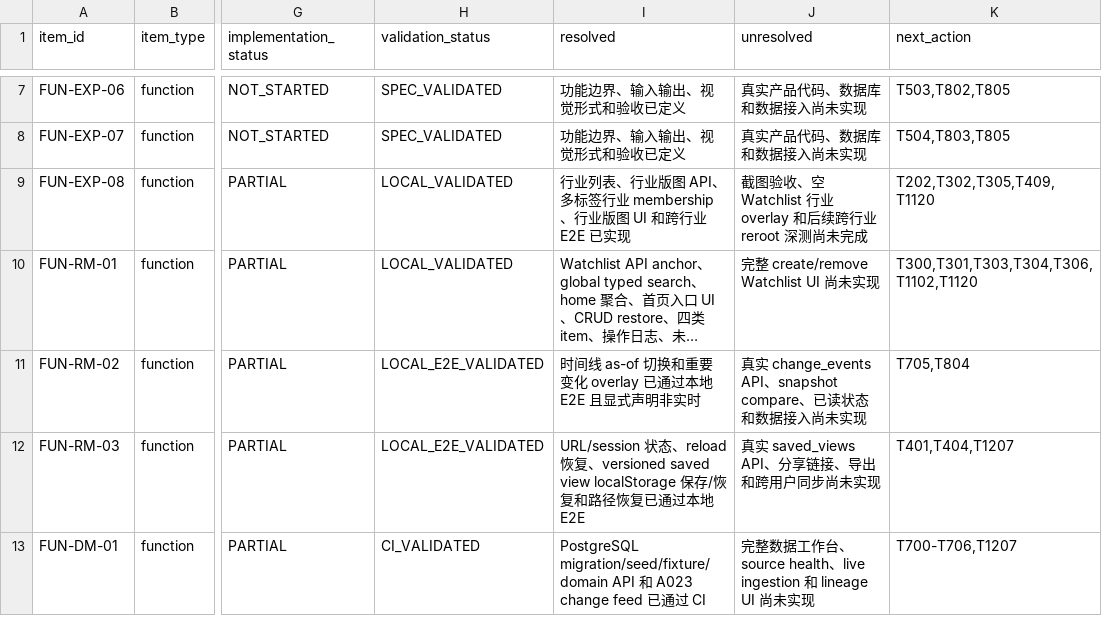
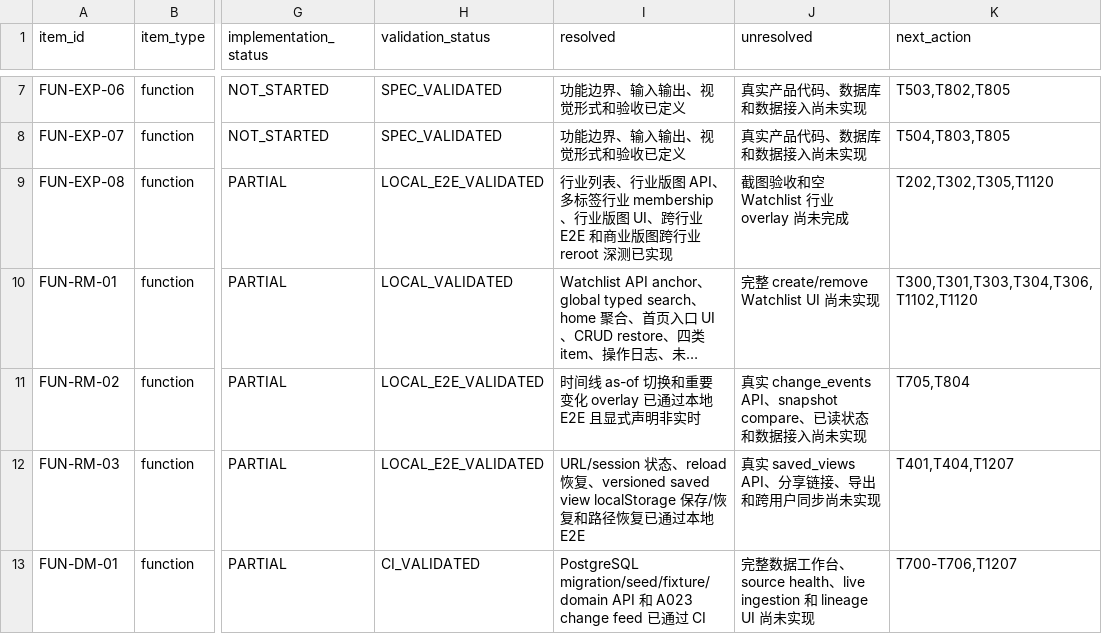
Before and after one commit to LinzeColin/MetaDatabase, a CSV file: data/development_status_ledger.csv, drawn as a sheet; only a part is shown, gaps mark what is left out; long unchanged cells end in …; the diff names each change by its address in the sheet, - before the commit and + after, or states it on an @@ line.

```diff
--- a/data/development_status_ledger.csv
+++ b/data/development_status_ledger.csv
-H9 (validation_status): LOCAL_VALIDATED
+H9 (validation_status): LOCAL_E2E_VALIDATED
-I9 (resolved): …版图 UI 和跨行业 E2E 已实现
+I9 (resolved): …版图 UI、跨行业 E2E 和商业版图跨行业 reroot 深测已实现
-J9 (unresolved): 截图验收、空 Watchlist 行业 overlay 和后续跨行业 reroot 深测尚未完成
+J9 (unresolved): 截图验收和空 Watchlist 行业 overlay 尚未完成
-K9 (next_action): T202,T302,T305,T409,T1120
+K9 (next_action): T202,T302,T305,T1120
```
Also changed, not shown: data/acceptance_traceability.csv, data/task_backlog.csv, 5 other files.
